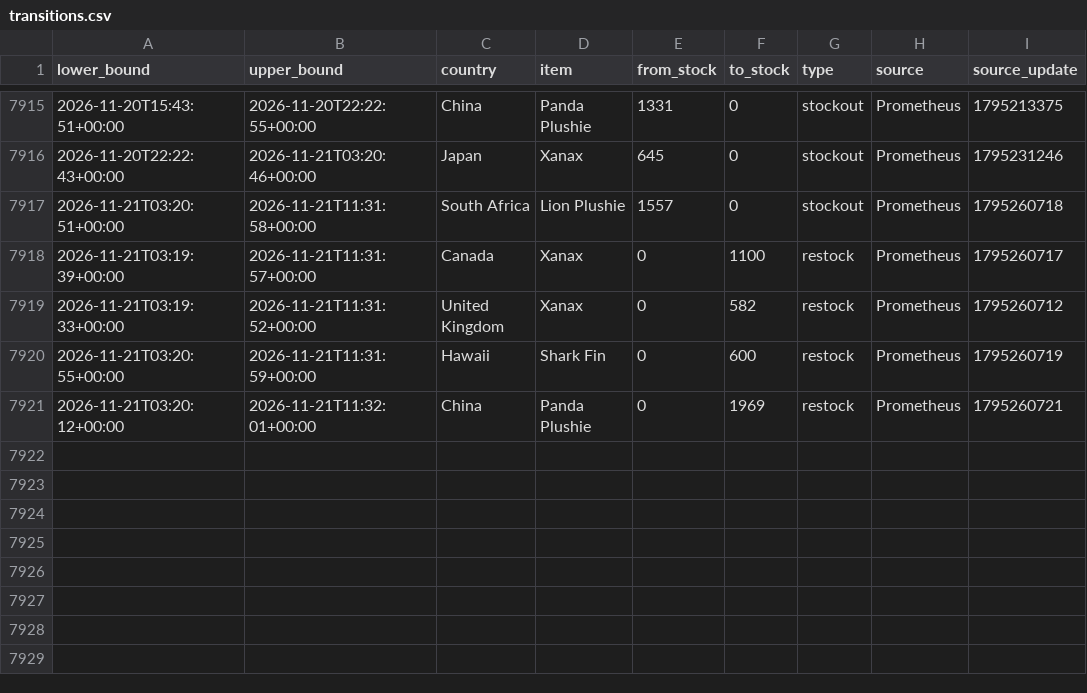
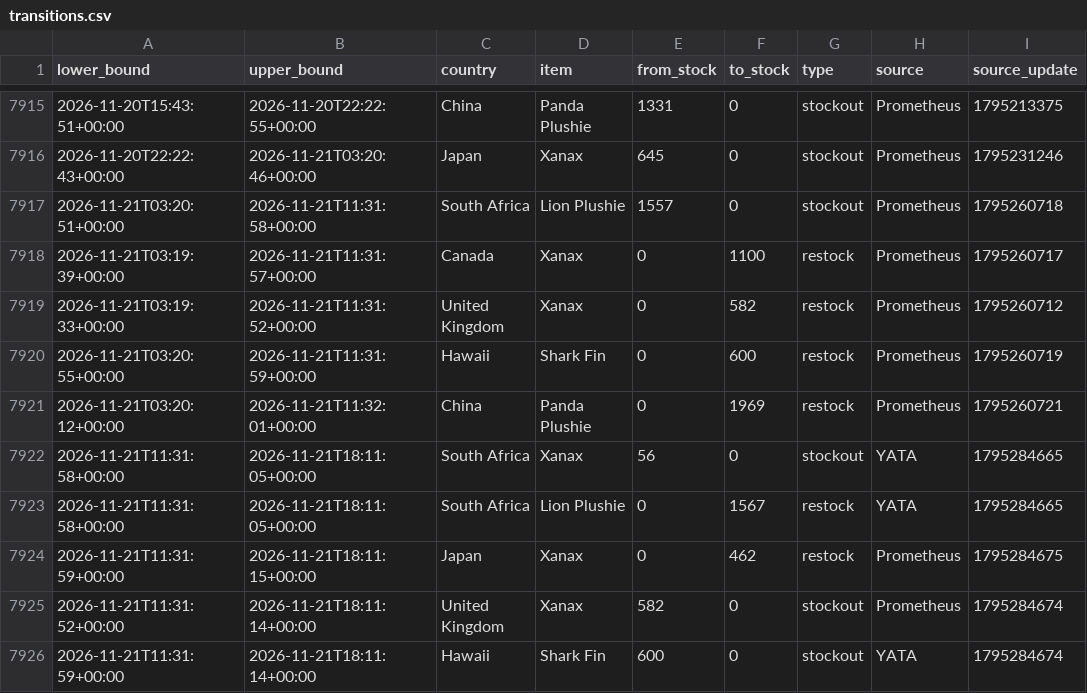
Before and after one commit to hansrsrian/Hans-data-collector, a CSV file: data/transitions.csv, drawn as a sheet; only a part is shown, gaps mark what is left out.

Commit message:
Data measurement

```diff
--- a/data/transitions.csv
+++ b/data/transitions.csv
@@ -7921 +7921,6 @@ lower_bound,upper_bound,country,item,from_stock,to_stock,type,source,source_upda
 2026-11-21T03:20:12+00:00,2026-11-21T11:32:01+00:00,China,Panda Plushie,0,1969,restock,Prometheus,1795260721
+2026-11-21T11:31:58+00:00,2026-11-21T18:11:05+00:00,South Africa,Xanax,56,0,stockout,YATA,1795284665
+2026-11-21T11:31:58+00:00,2026-11-21T18:11:05+00:00,South Africa,Lion Plushie,0,1567,restock,YATA,1795284665
+2026-11-21T11:31:59+00:00,2026-11-21T18:11:15+00:00,Japan,Xanax,0,462,restock,Prometheus,1795284675
+2026-11-21T11:31:52+00:00,2026-11-21T18:11:14+00:00,United Kingdom,Xanax,582,0,stockout,Prometheus,1795284674
+2026-11-21T11:31:59+00:00,2026-11-21T18:11:14+00:00,Hawaii,Shark Fin,600,0,stockout,YATA,1795284674
```
Also changed, not shown: data/source_health.csv, 4 other files.
